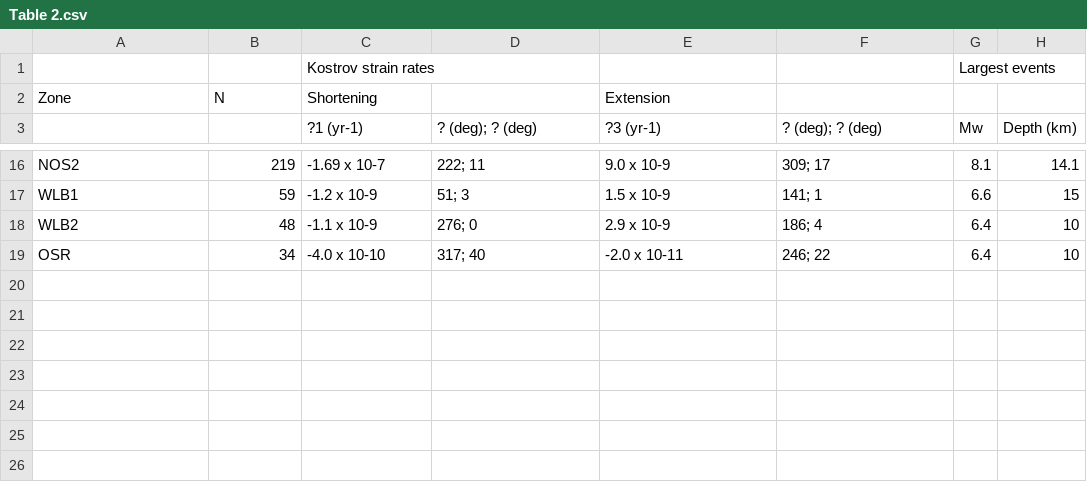
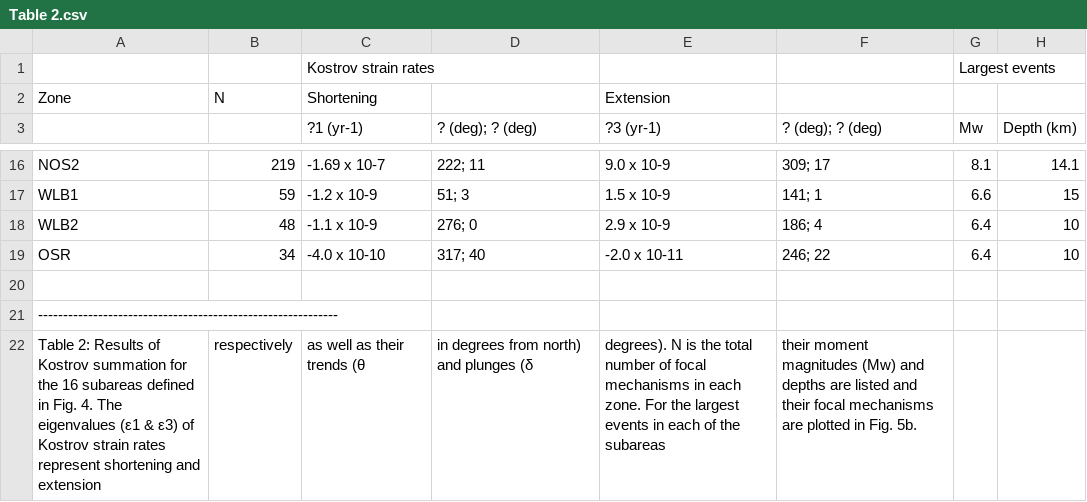
Before and after one commit to sampana92/Bismarck_Sea_Backarc_Model, a CSV file: Table 2.csv, drawn as a sheet; only a part is shown, gaps mark what is left out.

Commit message:
Update Table 2.csv

```diff
--- a/Table 2.csv
+++ b/Table 2.csv
@@ -19 +19,4 @@ WLB2,48,-1.1 x 10-9,276; 0,2.9 x 10-9,186; 4,6.4,10
 OSR,34,-4.0 x 10-10,317; 40,-2.0 x 10-11,246; 22,6.4,10
+
+------------------------------------------------------------
+Table 2: Results of Kostrov summation for the 16 subareas defined in Fig. 4. The eigenvalues (ε1 & ε3) of Kostrov strain rates represent shortening and extension, respectively, as well as their trends (θ, in degrees from north) and plunges (δ, degrees). N is the total number of focal mechanisms in each zone. For the largest events in each of the subareas, their moment magnitudes (Mw) and depths are listed and their focal mechanisms are plotted in Fig. 5b.
```
